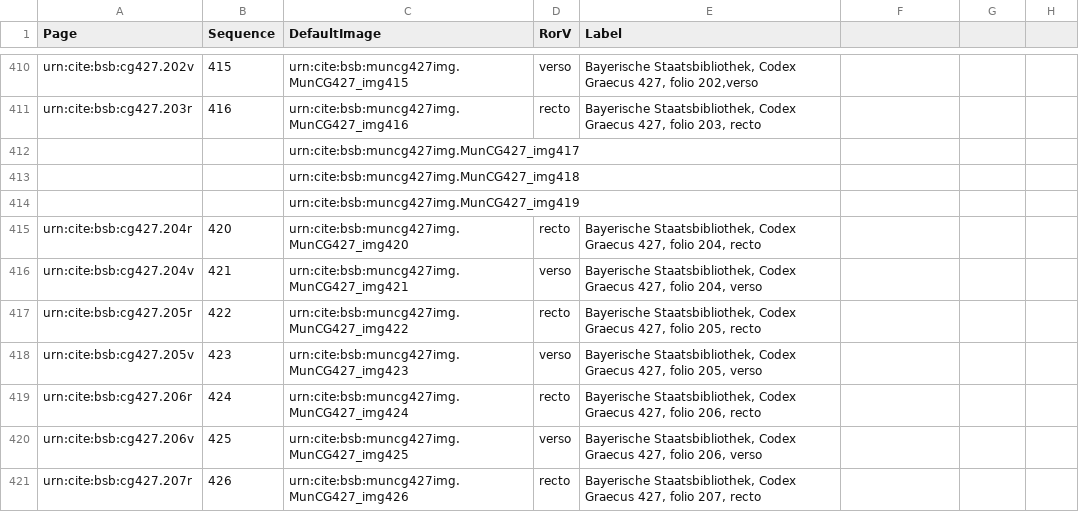
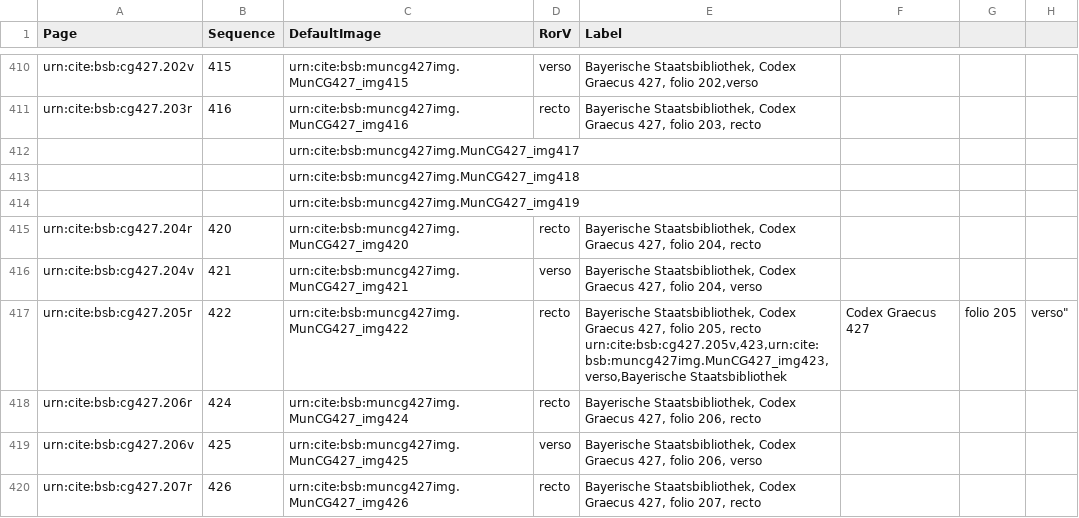
Before and after one commit to HCMID/schemata, a CSV file: collections/muncg427model.csv, drawn as a sheet; only a part is shown, gaps mark what is left out.

Commit message:
Update muncg427model.csv

```diff
--- a/collections/muncg427model.csv
+++ b/collections/muncg427model.csv
@@ -416,4 +416,4 @@ urn:cite:bsb:cg427.204r,420,urn:cite:bsb:muncg427img.MunCG427_img420,recto,"Baye
 urn:cite:bsb:cg427.204v,421,urn:cite:bsb:muncg427img.MunCG427_img421,verso,"Bayerische Staatsbibliothek, Codex Graecus 427, folio 204, verso"
-urn:cite:bsb:cg427.205r,422,urn:cite:bsb:muncg427img.MunCG427_img422,recto,"Bayerische Staatsbibliothek, Codex Graecus 427, folio 205, recto"
-urn:cite:bsb:cg427.205v,423,urn:cite:bsb:muncg427img.MunCG427_img423,verso,"Bayerische Staatsbibliothek, Codex Graecus 427, folio 205, verso"
+urn:cite:bsb:cg427.205r,422,urn:cite:bsb:muncg427img.MunCG427_img422,recto,"Bayerische Staatsbibliothek, Codex Graecus 427, folio 205, recto
+urn:cite:bsb:cg427.205v,423,urn:cite:bsb:muncg427img.MunCG427_img423,verso,"Bayerische Staatsbibliothek, Codex Graecus 427, folio 205, verso"
 urn:cite:bsb:cg427.206r,424,urn:cite:bsb:muncg427img.MunCG427_img424,recto,"Bayerische Staatsbibliothek, Codex Graecus 427, folio 206, recto"
```
